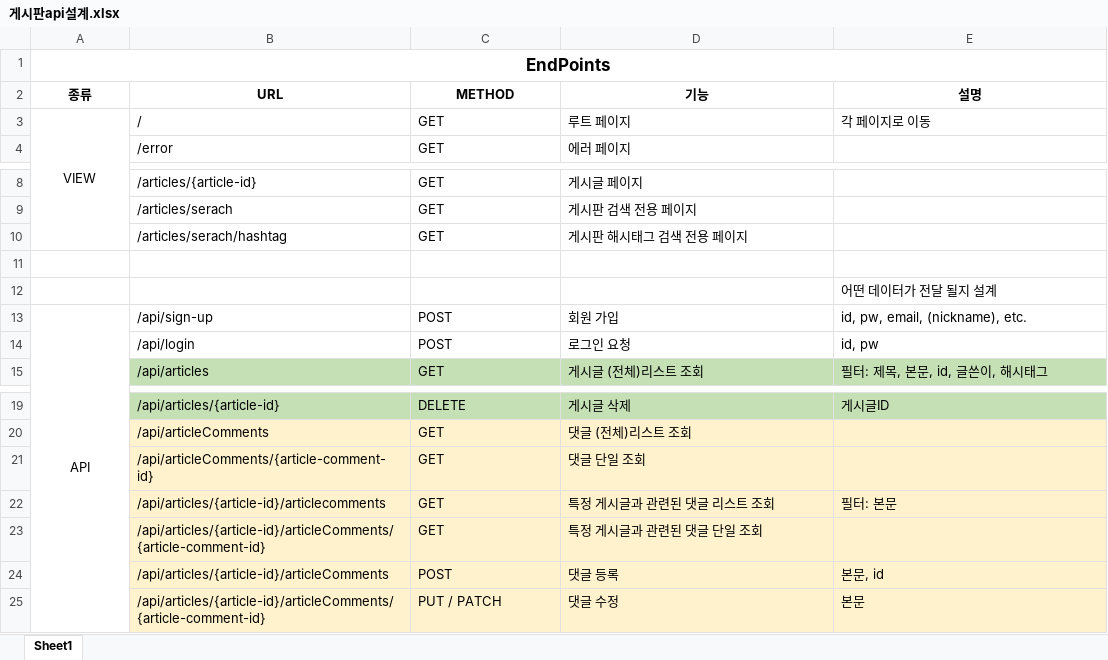
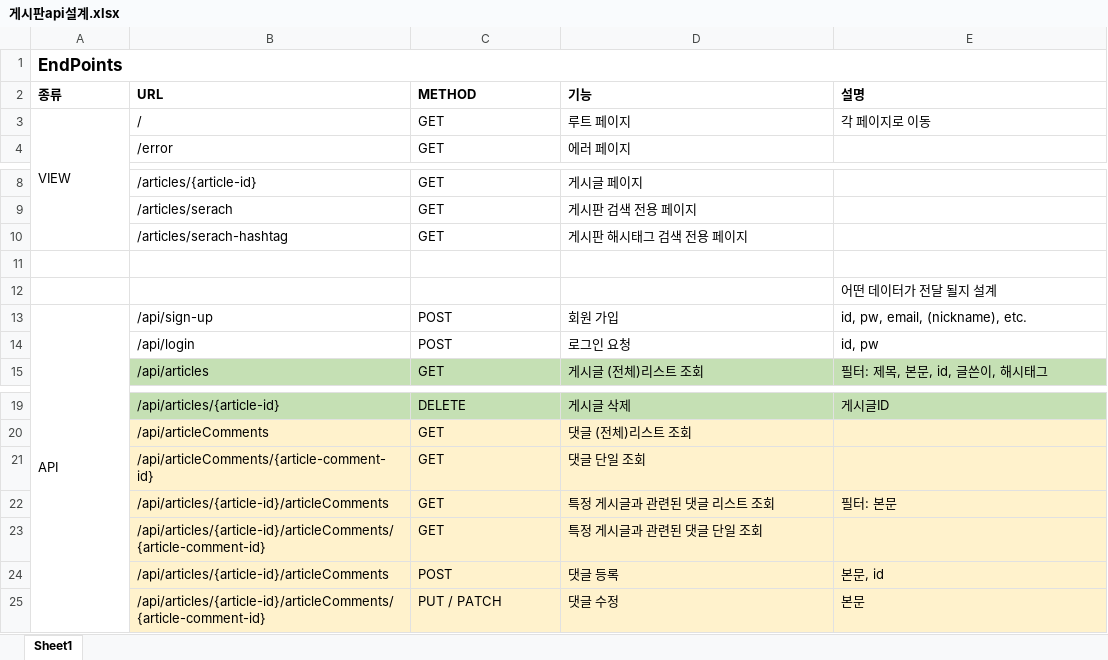
Before and after one commit to dohyun332/project-board, an Excel workbook: 게시판api설계.xlsx, sheet Sheet1, drawn as a sheet; only a part is shown, gaps mark what is left out; values as stored, in another font and other column widths than the file's, no borders; the diff names each change by its address in the sheet, - before the commit and + after, or states it on an @@ line.

Commit message:
#9 - 설계 엑셀 hashtag 수정

```diff
--- a/게시판api설계.xlsx (sheet Sheet1)
+++ b/게시판api설계.xlsx (sheet Sheet1)
-A1 alignment: center
+A1 alignment: left
-A2:E2 alignment: center
+A2:E2 alignment: left
-A3 alignment: center
+A3 alignment: left
-B10 (URL): /articles/serach/hashtag
+B10 (URL): /articles/serach-hashtag
-A13 alignment: center
+A13 alignment: left
-B22 (URL): /api/articles/{article-id}/articlecomments
+B22 (URL): /api/articles/{article-id}/articleComments
```
